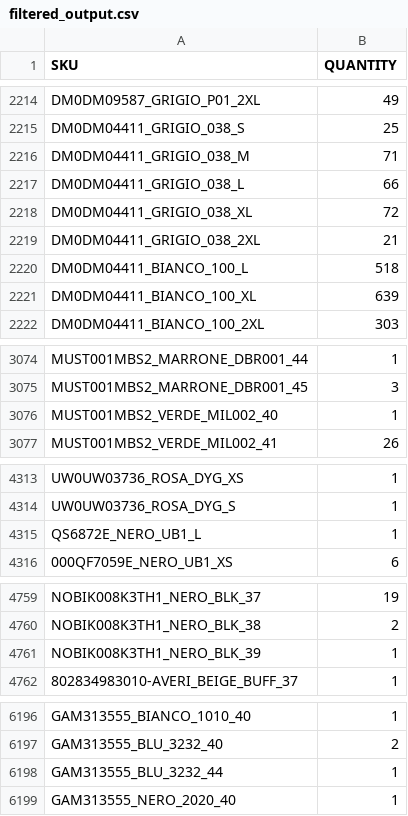
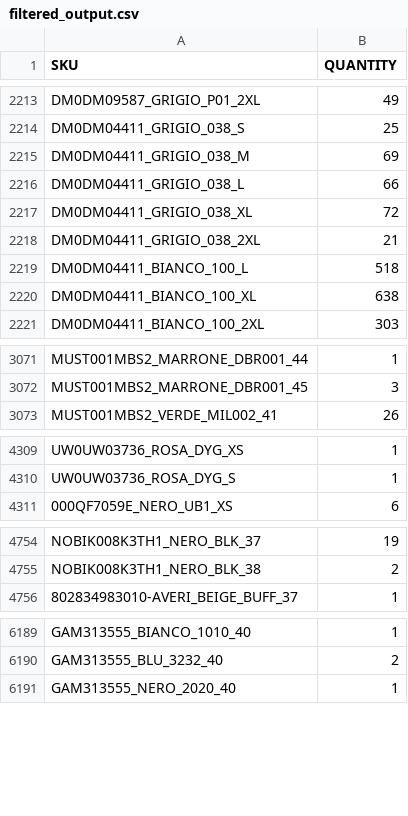
Before and after one commit to Camarolli9979797/wp_all_import, a CSV file: filtered_output.csv, drawn as a sheet; only a part is shown, gaps mark what is left out; the diff covers the shown part only.

```diff
--- a/filtered_output.csv
+++ b/filtered_output.csv
@@ -2215,3 +2214,3 @@ DM0DM09587_GRIGIO_P01_2XL,49
 DM0DM04411_GRIGIO_038_S,25
-DM0DM04411_GRIGIO_038_M,71
+DM0DM04411_GRIGIO_038_M,69
 DM0DM04411_GRIGIO_038_L,66
@@ -2220,3 +2219,3 @@ DM0DM04411_GRIGIO_038_2XL,21
 DM0DM04411_BIANCO_100_L,518
-DM0DM04411_BIANCO_100_XL,639
+DM0DM04411_BIANCO_100_XL,638
 DM0DM04411_BIANCO_100_2XL,303
@@ -3075,3 +3072,2 @@ MUST001MBS2_MARRONE_DBR001_44,1
 MUST001MBS2_MARRONE_DBR001_45,3
-MUST001MBS2_VERDE_MIL002_40,1
 MUST001MBS2_VERDE_MIL002_41,26
@@ -4314,3 +4310,2 @@ UW0UW03736_ROSA_DYG_XS,1
 UW0UW03736_ROSA_DYG_S,1
-QS6872E_NERO_UB1_L,1
 000QF7059E_NERO_UB1_XS,6
@@ -4760,3 +4755,2 @@ NOBIK008K3TH1_NERO_BLK_37,19
 NOBIK008K3TH1_NERO_BLK_38,2
-NOBIK008K3TH1_NERO_BLK_39,1
 802834983010-AVERI_BEIGE_BUFF_37,1
@@ -6197,3 +6190,2 @@ GAM313555_BIANCO_1010_40,1
 GAM313555_BLU_3232_40,2
-GAM313555_BLU_3232_44,1
 GAM313555_NERO_2020_40,1
```
Also changed, not shown: 18 removed rows and 68 edited cells elsewhere in this file.
